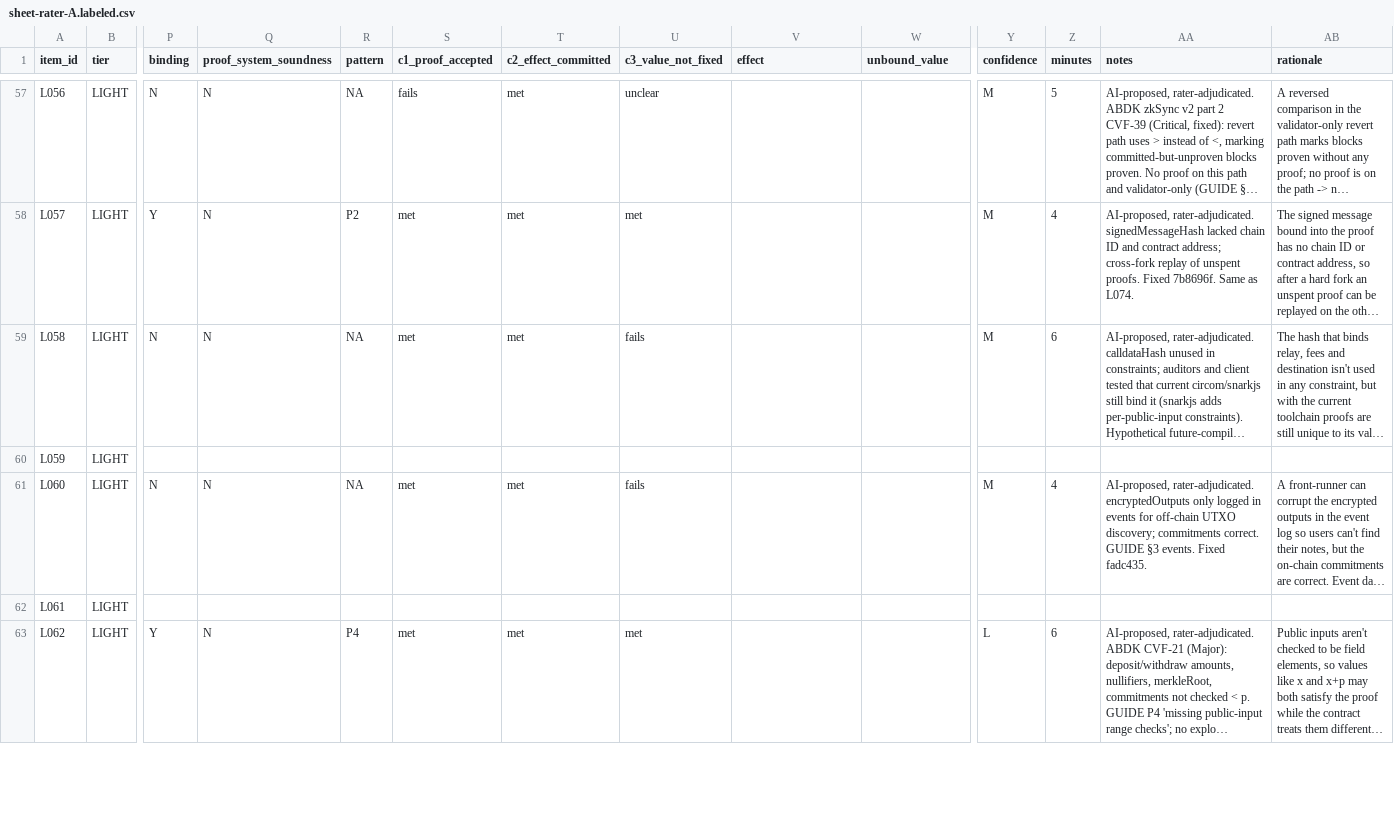
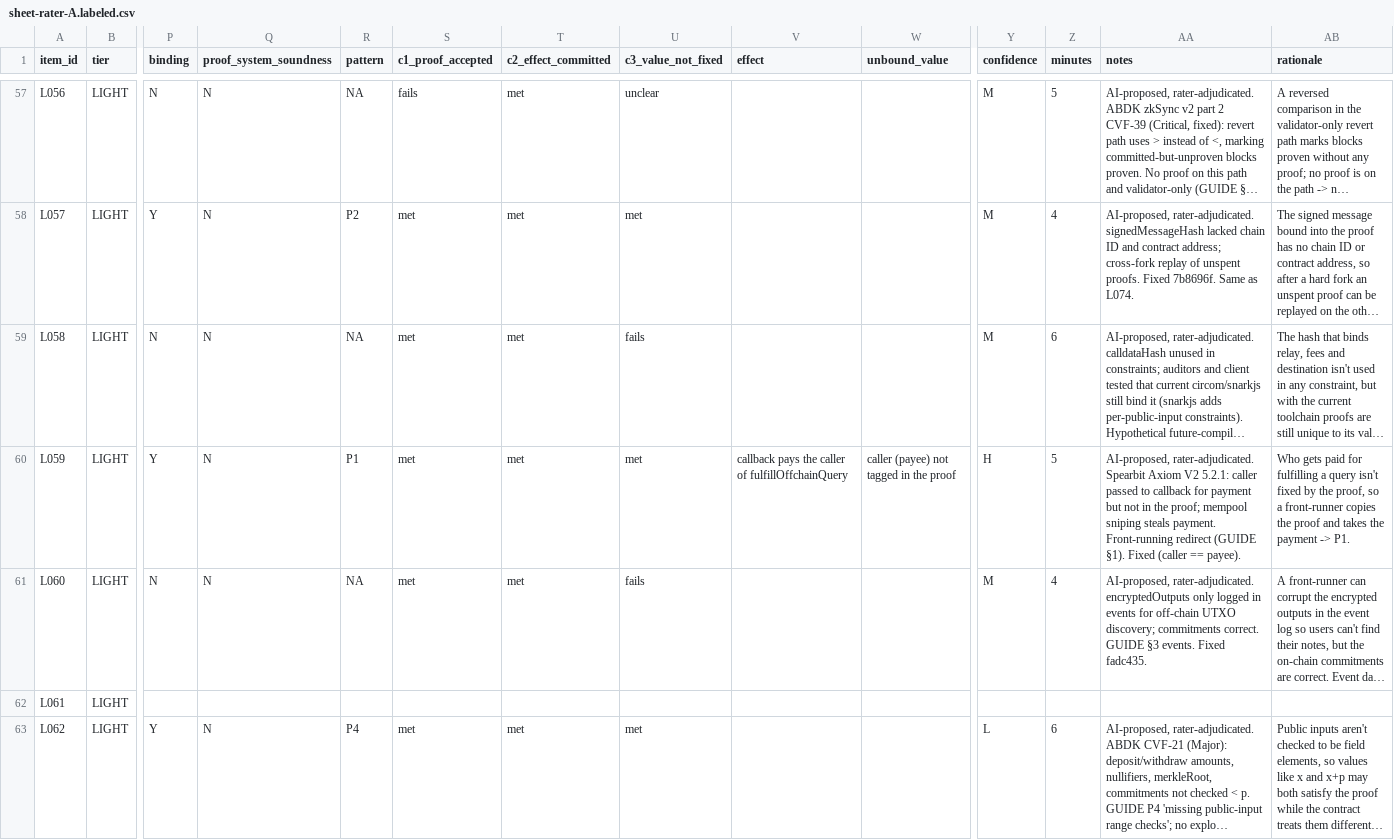
Before and after one commit to imranpollob/BindCheck-Labeling, a CSV file: sheet-rater-A.labeled.csv, drawn as a sheet; only a part is shown, gaps mark what is left out; long unchanged cells end in …; the diff covers the shown part only; the diff names each change by its address in the sheet, - before the commit and + after, or states it on an @@ line.

```diff
--- a/sheet-rater-A.labeled.csv
+++ b/sheet-rater-A.labeled.csv
-P60 (binding): (empty)
+P60 (binding): Y
-Q60 (proof_system_soundness): (empty)
+Q60 (proof_system_soundness): N
-R60 (pattern): (empty)
+R60 (pattern): P1
-S60 (c1_proof_accepted): (empty)
+S60 (c1_proof_accepted): met
-T60 (c2_effect_committed): (empty)
+T60 (c2_effect_committed): met
-U60 (c3_value_not_fixed): (empty)
+U60 (c3_value_not_fixed): met
-V60 (effect): (empty)
+V60 (effect): callback pays the caller of fulfillOffchainQuery
-W60 (unbound_value): (empty)
+W60 (unbound_value): caller (payee) not tagged in the proof
-Y60 (confidence): (empty)
+Y60 (confidence): H
-Z60 (minutes): (empty)
+Z60 (minutes): 5
-AA60 (notes): (empty)
+AA60 (notes): AI-proposed, rater-adjudicated. Spearbit Axiom V2 5.2.1: caller passed to callback for payment but not in the proof; mempool sniping steals payment. Front-running redirect (GUIDE §1). Fixed (caller == payee).
-AB60 (rationale): (empty)
+AB60 (rationale): Who gets paid for fulfilling a query isn't fixed by the proof, so a front-runner copies the proof and takes the payment -> P1.
```
Also changed, not shown: 20 edited cells elsewhere in this file, 3 other files.
